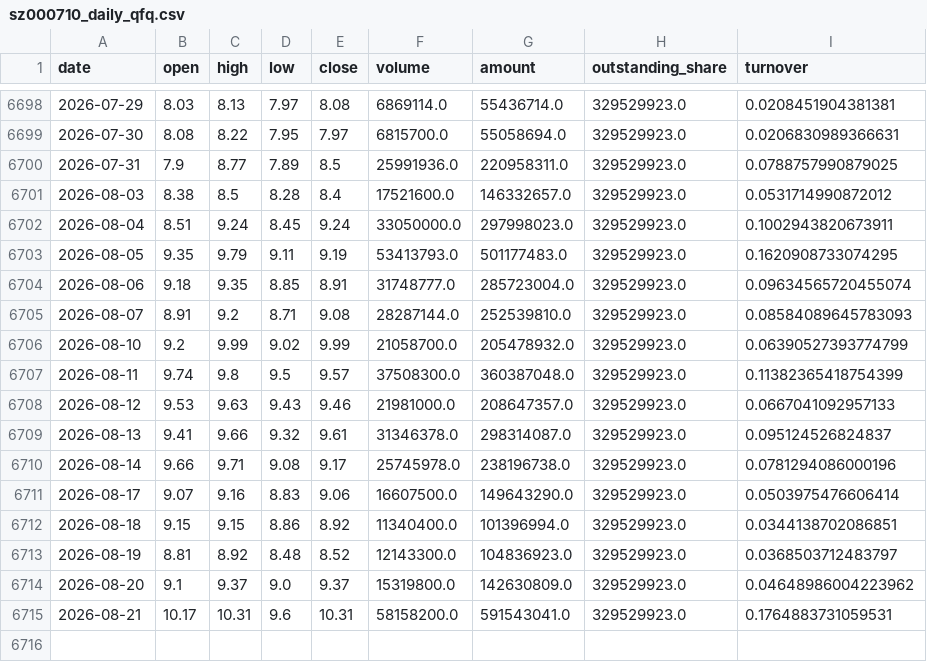
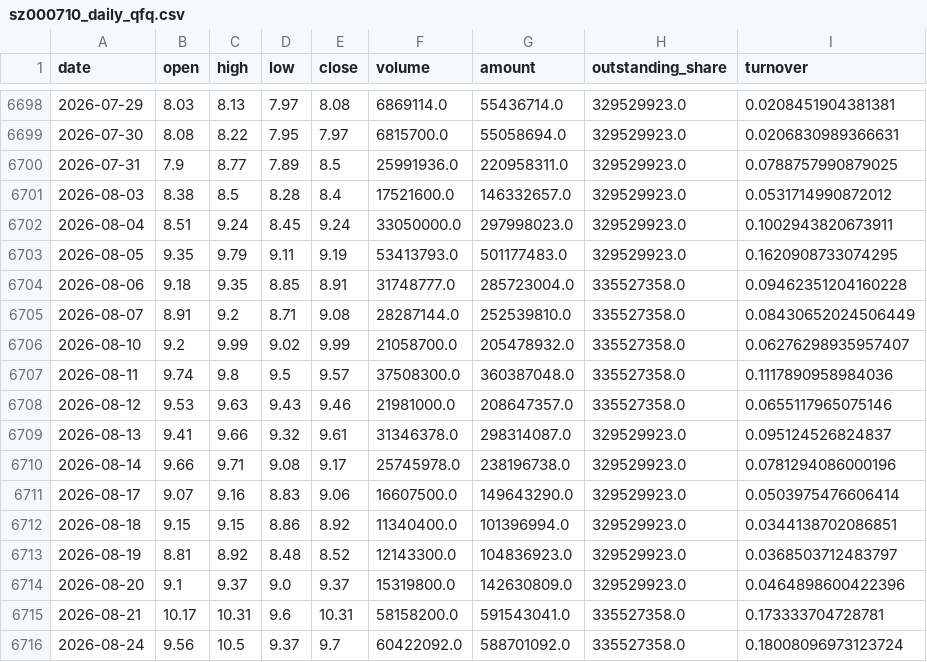
Before and after one commit to zhouyy858/BRJY_optimized, a CSV file: data/sz000710_daily_qfq.csv, drawn as a sheet; only a part is shown, gaps mark what is left out.

```diff
--- a/data/sz000710_daily_qfq.csv
+++ b/data/sz000710_daily_qfq.csv
@@ -6703,7 +6703,7 @@
 2026-08-05,9.35,9.79,9.11,9.19,53413793.0,501177483.0,329529923.0,0.1620908733074295
-2026-08-06,9.18,9.35,8.85,8.91,31748777.0,285723004.0,329529923.0,0.09634565720455074
-2026-08-07,8.91,9.2,8.71,9.08,28287144.0,252539810.0,329529923.0,0.08584089645783093
-2026-08-10,9.2,9.99,9.02,9.99,21058700.0,205478932.0,329529923.0,0.06390527393774799
-2026-08-11,9.74,9.8,9.5,9.57,37508300.0,360387048.0,329529923.0,0.11382365418754399
-2026-08-12,9.53,9.63,9.43,9.46,21981000.0,208647357.0,329529923.0,0.0667041092957133
+2026-08-06,9.18,9.35,8.85,8.91,31748777.0,285723004.0,335527358.0,0.09462351204160228
+2026-08-07,8.91,9.2,8.71,9.08,28287144.0,252539810.0,335527358.0,0.08430652024506449
+2026-08-10,9.2,9.99,9.02,9.99,21058700.0,205478932.0,335527358.0,0.06276298935957407
+2026-08-11,9.74,9.8,9.5,9.57,37508300.0,360387048.0,335527358.0,0.1117890958984036
+2026-08-12,9.53,9.63,9.43,9.46,21981000.0,208647357.0,335527358.0,0.0655117965075146
 2026-08-13,9.41,9.66,9.32,9.61,31346378.0,298314087.0,329529923.0,0.095124526824837
@@ -6713,3 +6713,4 @@
 2026-08-19,8.81,8.92,8.48,8.52,12143300.0,104836923.0,329529923.0,0.0368503712483797
-2026-08-20,9.1,9.37,9.0,9.37,15319800.0,142630809.0,329529923.0,0.04648986004223962
-2026-08-21,10.17,10.31,9.6,10.31,58158200.0,591543041.0,329529923.0,0.1764883731059531
+2026-08-20,9.1,9.37,9.0,9.37,15319800.0,142630809.0,329529923.0,0.0464898600422396
+2026-08-21,10.17,10.31,9.6,10.31,58158200.0,591543041.0,335527358.0,0.173333704728781
+2026-08-24,9.56,10.5,9.37,9.7,60422092.0,588701092.0,335527358.0,0.18008096973123724
```
Also changed, not shown: data/sh000001_daily.csv, data/signal_log.csv, 5 other files.
